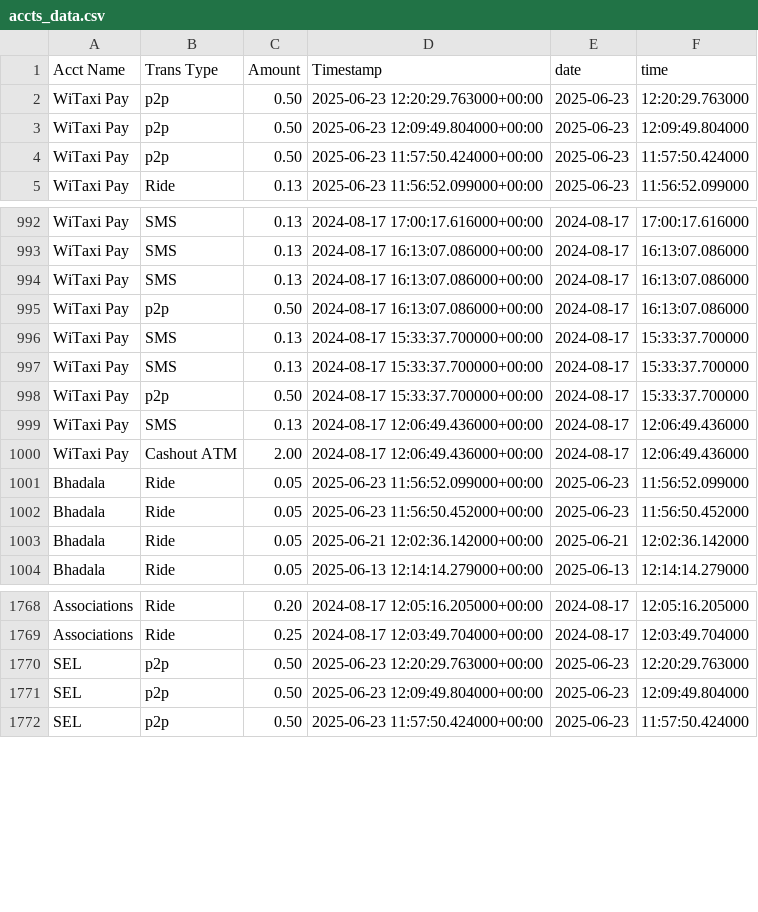
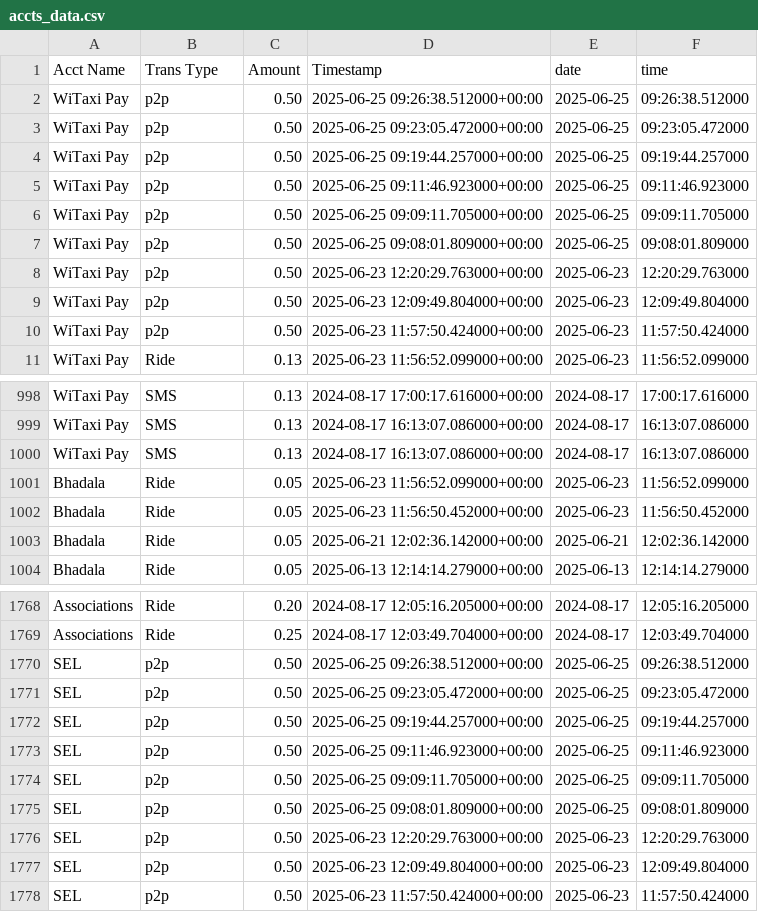
Before and after one commit to Kamal-Moha/WiTaxi-Pay-Analytics-Bhadala, a CSV file: Data/accts_data.csv, drawn as a sheet; only a part is shown, gaps mark what is left out; the diff covers the shown part only.

```diff
--- a/Data/accts_data.csv
+++ b/Data/accts_data.csv
@@ -1,2 +1,8 @@
 Acct Name,Trans Type,Amount,Timestamp,date,time
+WiTaxi Pay,p2p,0.50,2025-06-25 09:26:38.512000+00:00,2025-06-25,09:26:38.512000
+WiTaxi Pay,p2p,0.50,2025-06-25 09:23:05.472000+00:00,2025-06-25,09:23:05.472000
+WiTaxi Pay,p2p,0.50,2025-06-25 09:19:44.257000+00:00,2025-06-25,09:19:44.257000
+WiTaxi Pay,p2p,0.50,2025-06-25 09:11:46.923000+00:00,2025-06-25,09:11:46.923000
+WiTaxi Pay,p2p,0.50,2025-06-25 09:09:11.705000+00:00,2025-06-25,09:09:11.705000
+WiTaxi Pay,p2p,0.50,2025-06-25 09:08:01.809000+00:00,2025-06-25,09:08:01.809000
 WiTaxi Pay,p2p,0.50,2025-06-23 12:20:29.763000+00:00,2025-06-23,12:20:29.763000
@@ -994,8 +1000,2 @@ WiTaxi Pay,SMS,0.13,2024-08-17 16:13:07.086000+00:00,2024-08-17,16:13:07.086000
 WiTaxi Pay,SMS,0.13,2024-08-17 16:13:07.086000+00:00,2024-08-17,16:13:07.086000
-WiTaxi Pay,p2p,0.50,2024-08-17 16:13:07.086000+00:00,2024-08-17,16:13:07.086000
-WiTaxi Pay,SMS,0.13,2024-08-17 15:33:37.700000+00:00,2024-08-17,15:33:37.700000
-WiTaxi Pay,SMS,0.13,2024-08-17 15:33:37.700000+00:00,2024-08-17,15:33:37.700000
-WiTaxi Pay,p2p,0.50,2024-08-17 15:33:37.700000+00:00,2024-08-17,15:33:37.700000
-WiTaxi Pay,SMS,0.13,2024-08-17 12:06:49.436000+00:00,2024-08-17,12:06:49.436000
-WiTaxi Pay,Cashout ATM,2.00,2024-08-17 12:06:49.436000+00:00,2024-08-17,12:06:49.436000
 Bhadala,Ride,0.05,2025-06-23 11:56:52.099000+00:00,2025-06-23,11:56:52.099000
@@ -1769,2 +1769,8 @@ Associations,Ride,0.20,2024-08-17 12:05:16.205000+00:00,2024-08-17,12:05:16.2050
 Associations,Ride,0.25,2024-08-17 12:03:49.704000+00:00,2024-08-17,12:03:49.704000
+SEL,p2p,0.50,2025-06-25 09:26:38.512000+00:00,2025-06-25,09:26:38.512000
+SEL,p2p,0.50,2025-06-25 09:23:05.472000+00:00,2025-06-25,09:23:05.472000
+SEL,p2p,0.50,2025-06-25 09:19:44.257000+00:00,2025-06-25,09:19:44.257000
+SEL,p2p,0.50,2025-06-25 09:11:46.923000+00:00,2025-06-25,09:11:46.923000
+SEL,p2p,0.50,2025-06-25 09:09:11.705000+00:00,2025-06-25,09:09:11.705000
+SEL,p2p,0.50,2025-06-25 09:08:01.809000+00:00,2025-06-25,09:08:01.809000
 SEL,p2p,0.50,2025-06-23 12:20:29.763000+00:00,2025-06-23,12:20:29.763000
```
Also changed, not shown: 6 removed rows elsewhere in this file, Data/data.csv.
